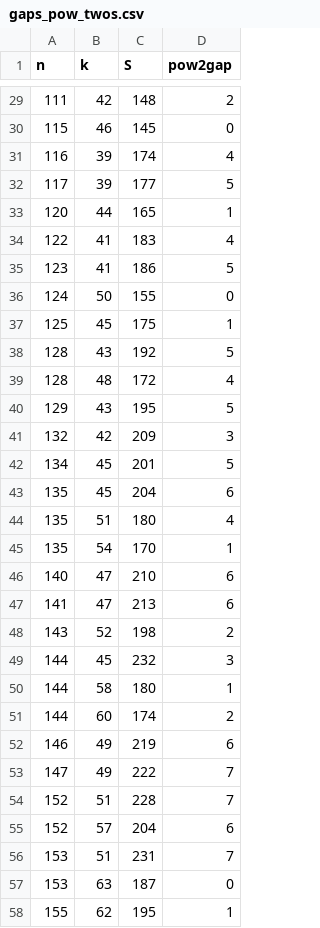
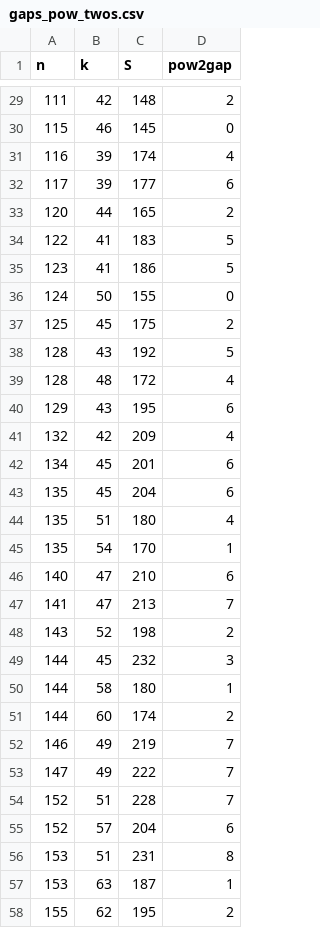
Before and after one commit to BorisG1993/Numbers_Division, a CSV file: DS/gaps_pow_twos.csv, drawn as a sheet; only a part is shown, gaps mark what is left out; the diff covers the shown part only.

```diff
--- a/DS/gaps_pow_twos.csv
+++ b/DS/gaps_pow_twos.csv
@@ -31,13 +31,13 @@ n,k,S,pow2gap
 116,39,174,4
-117,39,177,5
-120,44,165,1
-122,41,183,4
+117,39,177,6
+120,44,165,2
+122,41,183,5
 123,41,186,5
 124,50,155,0
-125,45,175,1
+125,45,175,2
 128,43,192,5
 128,48,172,4
-129,43,195,5
-132,42,209,3
-134,45,201,5
+129,43,195,6
+132,42,209,4
+134,45,201,6
 135,45,204,6
@@ -46,3 +46,3 @@ n,k,S,pow2gap
 140,47,210,6
-141,47,213,6
+141,47,213,7
 143,52,198,2
@@ -51,3 +51,3 @@ n,k,S,pow2gap
 144,60,174,2
-146,49,219,6
+146,49,219,7
 147,49,222,7
@@ -55,4 +55,4 @@ n,k,S,pow2gap
 152,57,204,6
-153,51,231,7
-153,63,187,0
-155,62,195,1
+153,51,231,8
+153,63,187,1
+155,62,195,2
```
Also changed, not shown: 24 edited cells elsewhere in this file, 14 other files.
